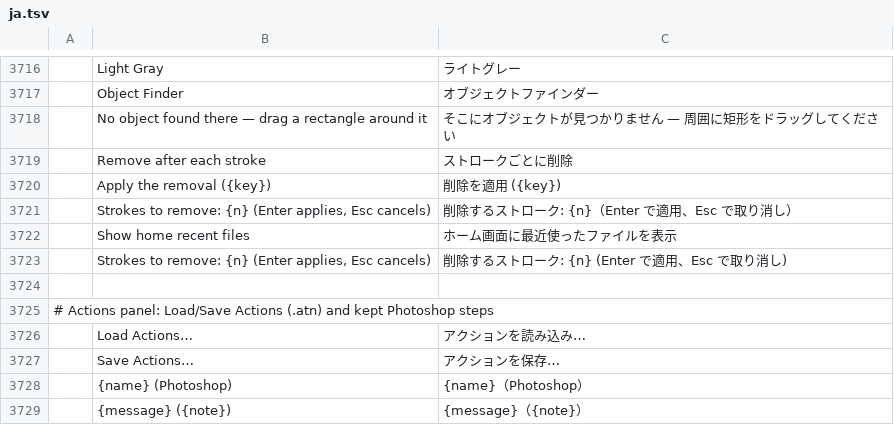
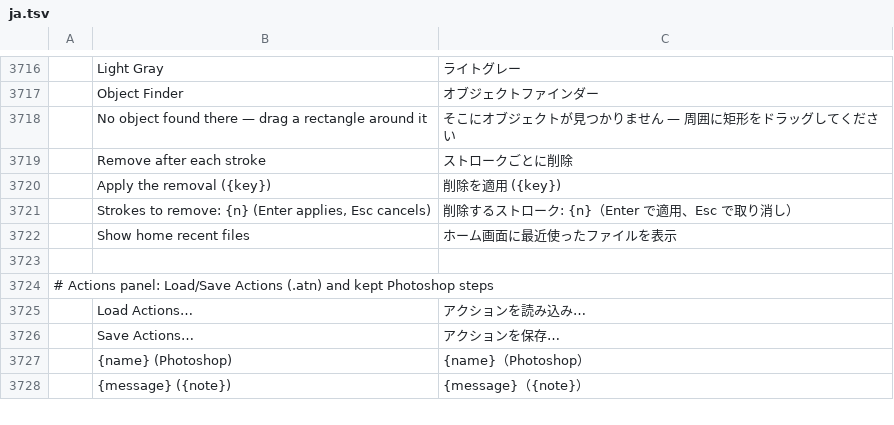
Before and after one commit to SonaliHar/photocraft, a TSV file: crates/ui-egui/src/i18n/ja.tsv, drawn as a sheet; only a part is shown, gaps mark what is left out; the diff names each change by its address in the sheet, - before the commit and + after, or states it on an @@ line.

```diff
--- a/crates/ui-egui/src/i18n/ja.tsv
+++ b/crates/ui-egui/src/i18n/ja.tsv
-row 3723:  | Strokes to remove: {n} (Enter applies, Esc cancels) | 削除するストローク: {n} (Enter で適用、Esc で取り消し)
```
Also changed, not shown: crates/ui-egui/src/i18n/sr.tsv, 1 other file.
